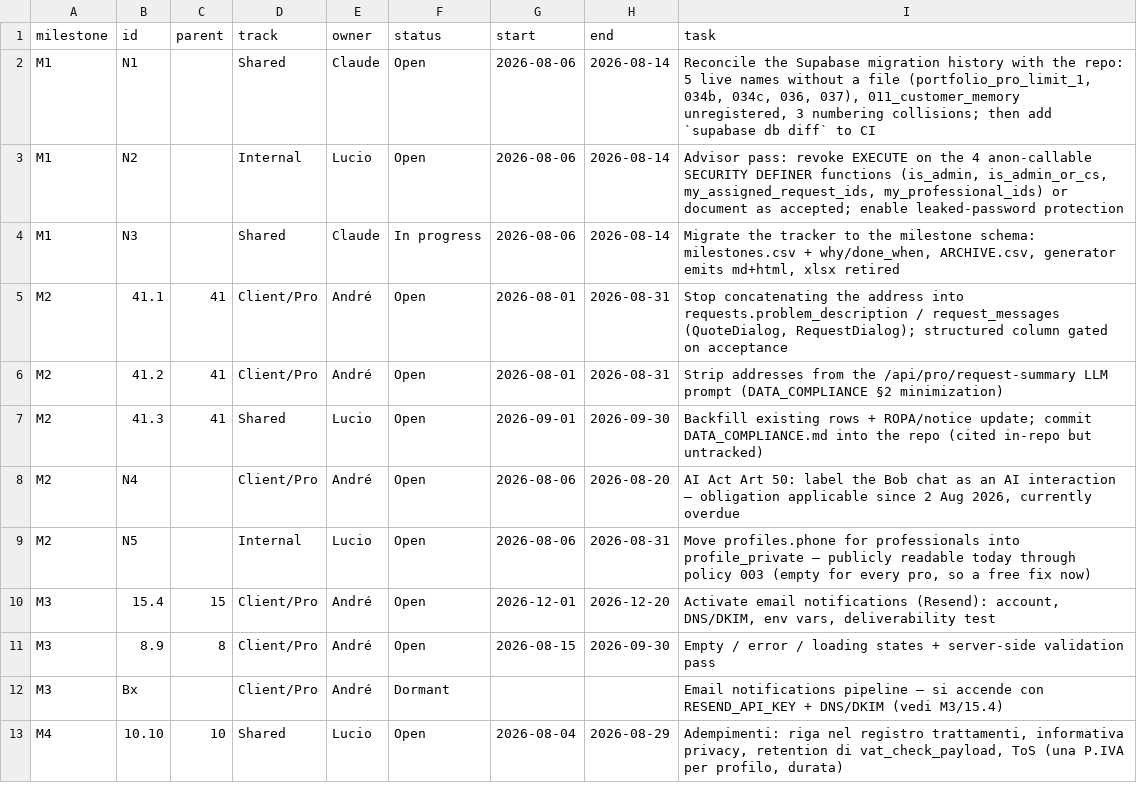
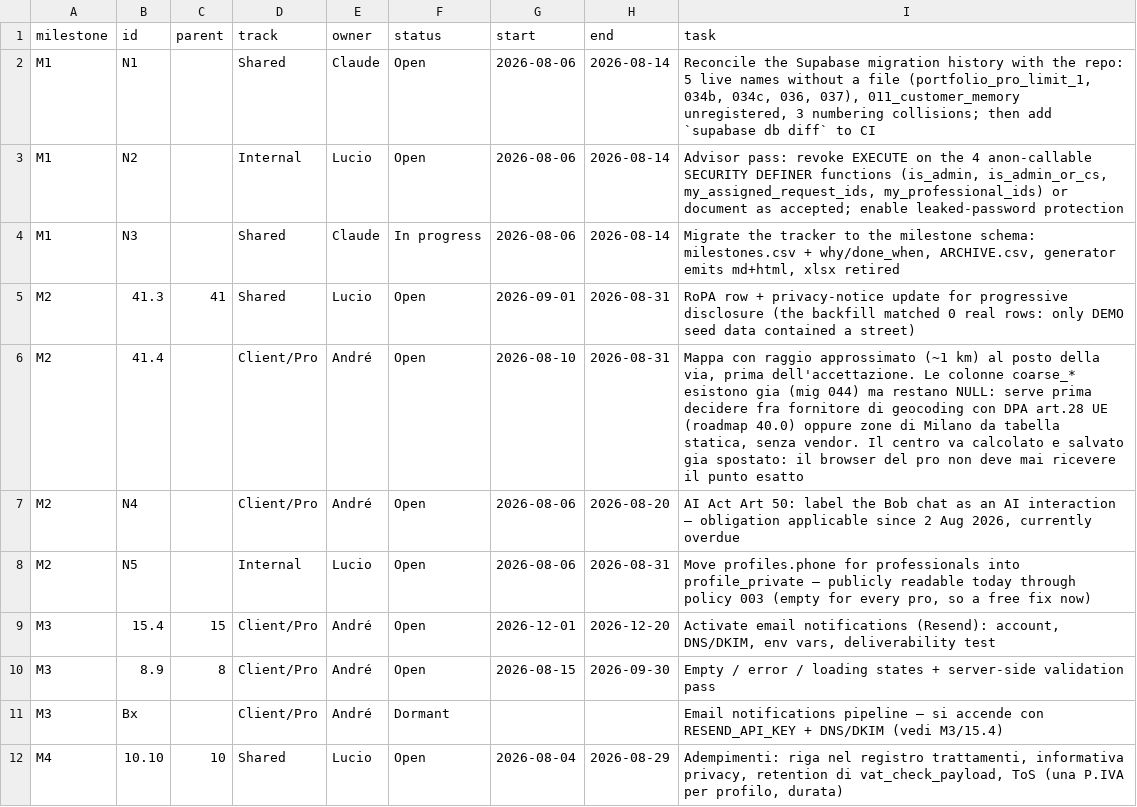
Before and after one commit to UnicorniDiBob/Bob_webapp, a CSV file: roadmap/roadmap.csv, drawn as a sheet; only a part is shown.

Commit message:
roadmap: zone e CAP

```diff
--- a/roadmap/roadmap.csv
+++ b/roadmap/roadmap.csv
@@ -4,5 +4,4 @@ M1,N2,,Internal,Lucio,Open,2026-08-06,2026-08-14,"Advisor pass: revoke EXECUTE o
 M1,N3,,Shared,Claude,In progress,2026-08-06,2026-08-14,"Migrate the tracker to the milestone schema: milestones.csv + why/done_when, ARCHIVE.csv, generator emits md+html, xlsx retired"
-M2,41.1,41,Client/Pro,André,Open,2026-08-01,2026-08-31,"Stop concatenating the address into requests.problem_description / request_messages (QuoteDialog, RequestDialog); structured column gated on acceptance"
-M2,41.2,41,Client/Pro,André,Open,2026-08-01,2026-08-31,Strip addresses from the /api/pro/request-summary LLM prompt (DATA_COMPLIANCE §2 minimization)
-M2,41.3,41,Shared,Lucio,Open,2026-09-01,2026-09-30,Backfill existing rows + ROPA/notice update; commit DATA_COMPLIANCE.md into the repo (cited in-repo but untracked)
+M2,41.3,41,Shared,Lucio,Open,2026-09-01,2026-08-31,RoPA row + privacy-notice update for progressive disclosure (the backfill matched 0 real rows: only DEMO seed data contained a street)
+M2,41.4,,Client/Pro,André,Open,2026-08-10,2026-08-31,"Mappa con raggio approssimato (~1 km) al posto della via, prima dell'accettazione. Le colonne coarse_* esistono gia (mig 044) ma restano NULL: serve prima decidere fra fornitore di geocoding con DPA art.28 UE (roadmap 40.0) oppure zone di Milano da tabella statica, senza vendor. Il centro va calcolato e salvato gia spostato: il browser del pro non deve mai ricevere il punto esatto"
 M2,N4,,Client/Pro,André,Open,2026-08-06,2026-08-20,"AI Act Art 50: label the Bob chat as an AI interaction — obligation applicable since 2 Aug 2026, currently overdue"
```
Also changed, not shown: roadmap/ARCHIVE.csv, roadmap/findings.csv, 9 other files.
